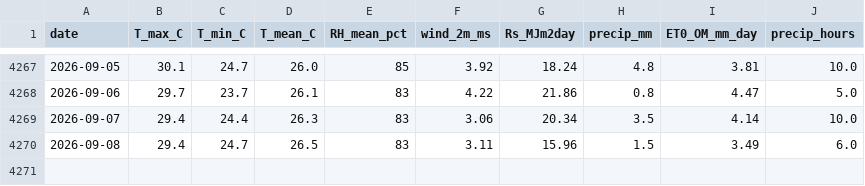
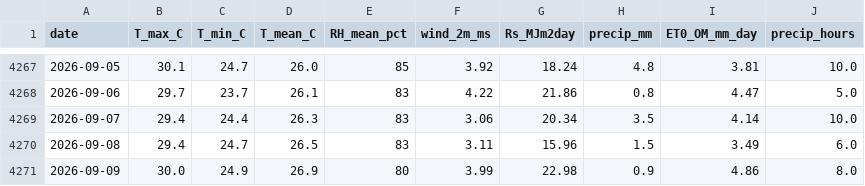
Before and after one commit to djabelo712/smart-agri-togo, a CSV file: data/weather/processed/Lome_Togo_daily.csv, drawn as a sheet; only a part is shown, gaps mark what is left out.

Commit message:
data: daily weather update 2026-09-09 [automated]

```diff
--- a/data/weather/processed/Lome_Togo_daily.csv
+++ b/data/weather/processed/Lome_Togo_daily.csv
@@ -4270 +4270,2 @@ date,T_max_C,T_min_C,T_mean_C,RH_mean_pct,wind_2m_ms,Rs_MJm2day,precip_mm,ET0_OM
 2026-09-08,29.4,24.7,26.5,83,3.11,15.96,1.5,3.49,6.0
+2026-09-09,30.0,24.9,26.9,80,3.99,22.98,0.9,4.86,8.0
```
Also changed, not shown: data/weather/processed/Bangeli_Bassar_Togo_daily.csv.
